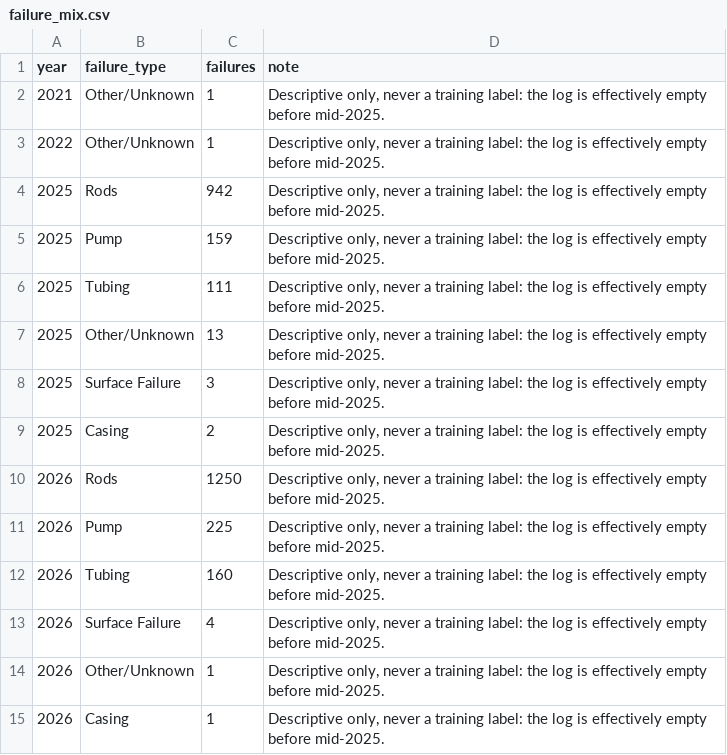
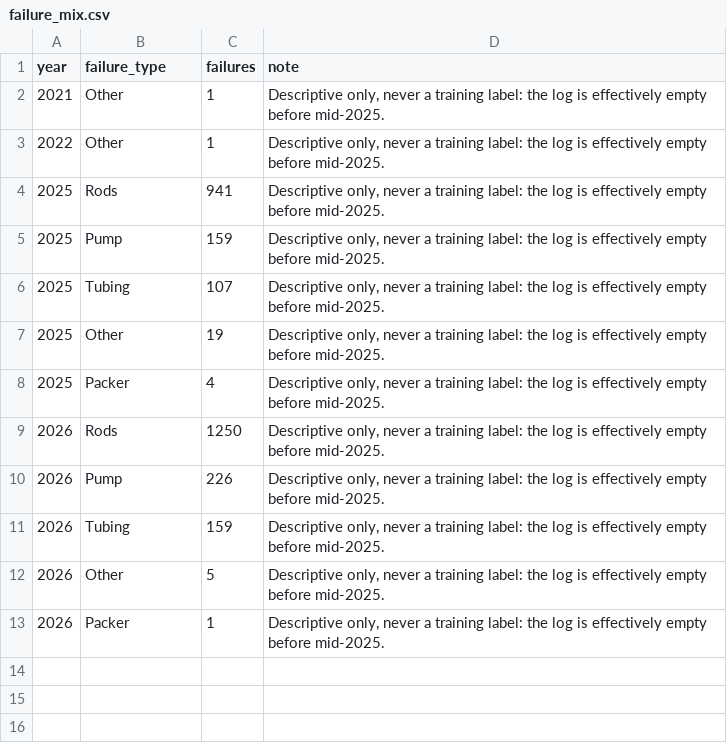
Before and after one commit to Eight-AreaKeeper/ROI-Project, a CSV file: outputs/failure_mix.csv, drawn as a sheet.

```diff
--- a/outputs/failure_mix.csv
+++ b/outputs/failure_mix.csv
@@ -1,15 +1,13 @@
 year,failure_type,failures,note
-2021,Other/Unknown,1,"Descriptive only, never a training label: the log is effectively empty before mid-2025."
-2022,Other/Unknown,1,"Descriptive only, never a training label: the log is effectively empty before mid-2025."
-2025,Rods,942,"Descriptive only, never a training label: the log is effectively empty before mid-2025."
+2021,Other,1,"Descriptive only, never a training label: the log is effectively empty before mid-2025."
+2022,Other,1,"Descriptive only, never a training label: the log is effectively empty before mid-2025."
+2025,Rods,941,"Descriptive only, never a training label: the log is effectively empty before mid-2025."
 2025,Pump,159,"Descriptive only, never a training label: the log is effectively empty before mid-2025."
-2025,Tubing,111,"Descriptive only, never a training label: the log is effectively empty before mid-2025."
-2025,Other/Unknown,13,"Descriptive only, never a training label: the log is effectively empty before mid-2025."
-2025,Surface Failure,3,"Descriptive only, never a training label: the log is effectively empty before mid-2025."
-2025,Casing,2,"Descriptive only, never a training label: the log is effectively empty before mid-2025."
+2025,Tubing,107,"Descriptive only, never a training label: the log is effectively empty before mid-2025."
+2025,Other,19,"Descriptive only, never a training label: the log is effectively empty before mid-2025."
+2025,Packer,4,"Descriptive only, never a training label: the log is effectively empty before mid-2025."
 2026,Rods,1250,"Descriptive only, never a training label: the log is effectively empty before mid-2025."
-2026,Pump,225,"Descriptive only, never a training label: the log is effectively empty before mid-2025."
-2026,Tubing,160,"Descriptive only, never a training label: the log is effectively empty before mid-2025."
-2026,Surface Failure,4,"Descriptive only, never a training label: the log is effectively empty before mid-2025."
-2026,Other/Unknown,1,"Descriptive only, never a training label: the log is effectively empty before mid-2025."
-2026,Casing,1,"Descriptive only, never a training label: the log is effectively empty before mid-2025."
+2026,Pump,226,"Descriptive only, never a training label: the log is effectively empty before mid-2025."
+2026,Tubing,159,"Descriptive only, never a training label: the log is effectively empty before mid-2025."
+2026,Other,5,"Descriptive only, never a training label: the log is effectively empty before mid-2025."
+2026,Packer,1,"Descriptive only, never a training label: the log is effectively empty before mid-2025."
```
Also changed, not shown: outputs/cleaning_log.csv, outputs/event_validation.csv, 7 other files.
